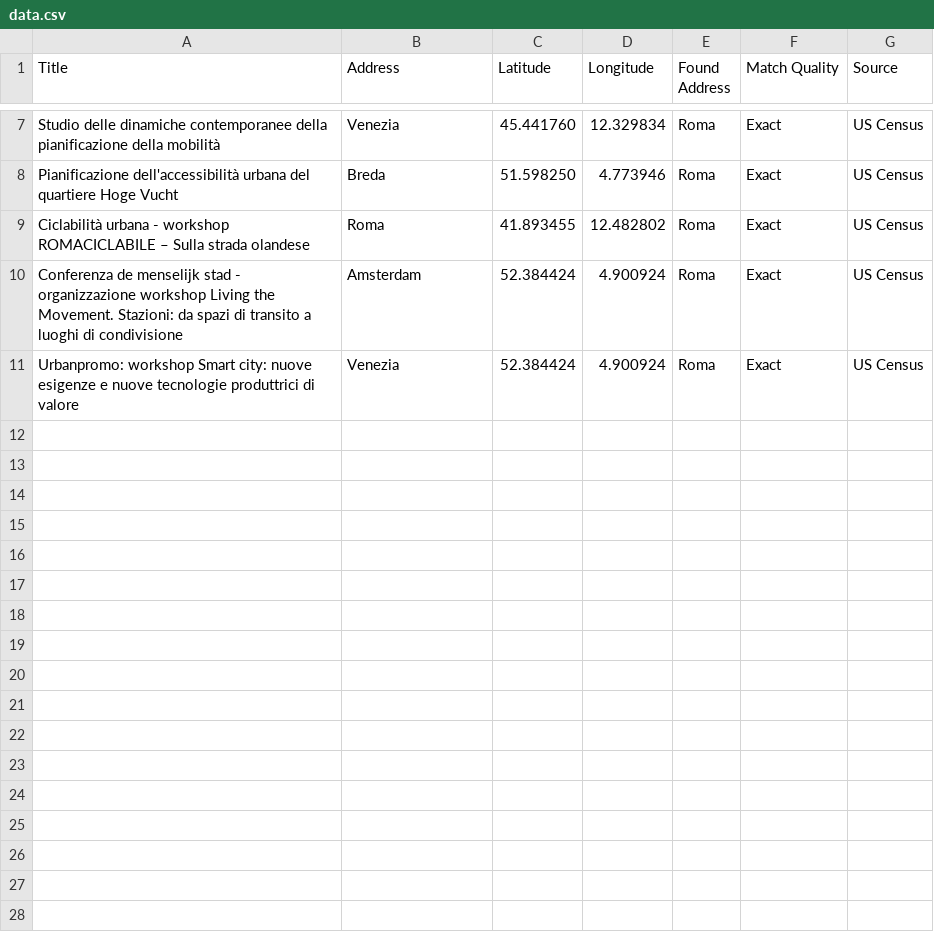
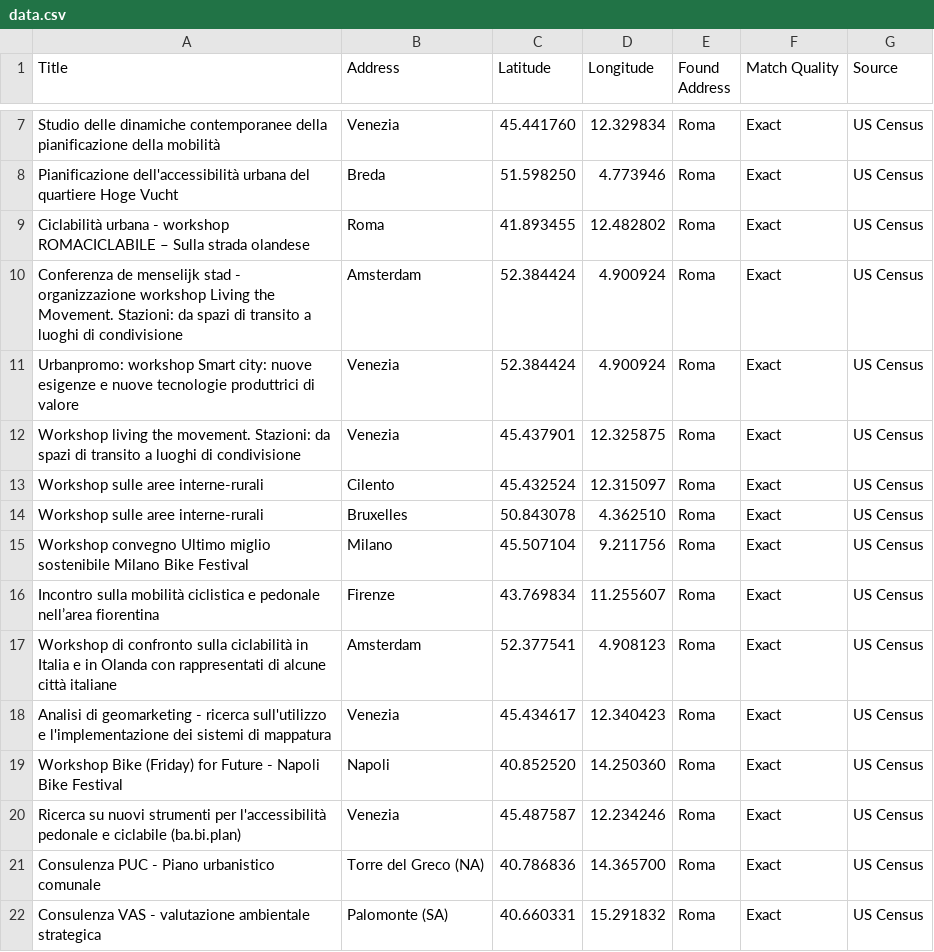
Before and after one commit to zampy90/zampy90-lavoriCSS, a CSV file: data.csv, drawn as a sheet; only a part is shown, gaps mark what is left out.

Commit message:
Update data.csv

```diff
--- a/data.csv
+++ b/data.csv
@@ -11 +11,12 @@ Pianificazione dell'accessibilità urbana del quartiere Hoge Vucht,"Breda",51.59
 "Urbanpromo: workshop Smart city: nuove esigenze e nuove tecnologie produttrici di valore","Venezia",52.384424,4.900924,"Roma",Exact,US Census
+"Workshop living the movement. Stazioni: da spazi di transito a luoghi di condivisione","Venezia",45.437901, 12.325875,"Roma",Exact,US Census
+"Workshop sulle aree interne-rurali","Cilento",45.432524,12.315097,"Roma",Exact,US Census
+"Workshop sulle aree interne-rurali","Bruxelles",50.843078,4.362510,"Roma",Exact,US Census
+Workshop convegno Ultimo miglio sostenibile Milano Bike Festival,"Milano",45.507104,9.211756,"Roma",Exact,US Census
+Incontro sulla mobilità ciclistica e pedonale nell’area fiorentina,"Firenze",43.769834,11.255607,"Roma",Exact,US Census
+Workshop di confronto sulla ciclabilità in Italia e in Olanda con rappresentati di alcune città italiane,"Amsterdam",52.377541,4.908123,"Roma",Exact,US Census
+"Analisi di geomarketing - ricerca sull'utilizzo e l'implementazione dei sistemi di mappatura","Venezia",45.434617,12.340423,"Roma",Exact,US Census
+"Workshop Bike (Friday) for Future - Napoli Bike Festival","Napoli",40.852520,14.250360,"Roma",Exact,US Census
+"Ricerca su nuovi strumenti per l'accessibilità pedonale e ciclabile (ba.bi.plan)","Venezia",45.487587,12.234246,"Roma",Exact,US Census
+"Consulenza PUC - Piano urbanistico comunale","Torre del Greco (NA)",40.786836,14.365700,"Roma",Exact,US Census
+"Consulenza VAS - valutazione ambientale strategica","Palomonte (SA)",40.660331,15.291832,"Roma",Exact,US Census
```
